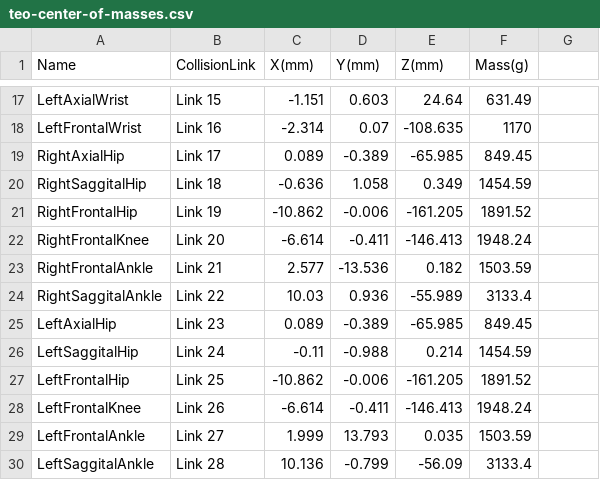
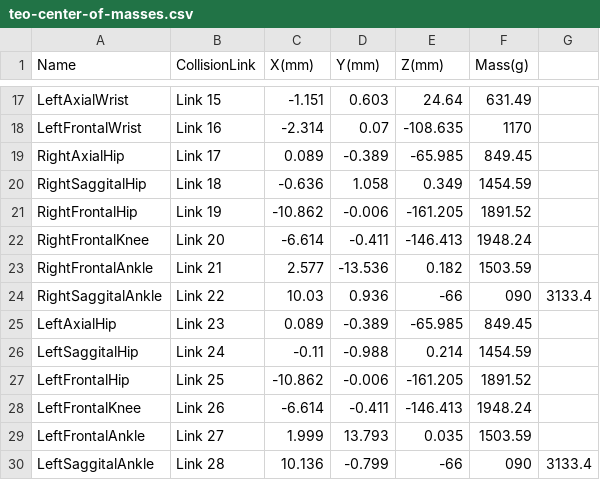
Before and after one commit to roboticslab-uc3m/teo-simox-models, a CSV file: doc/teo-center-of-masses.csv, drawn as a sheet; only a part is shown, gaps mark what is left out.

```diff
--- a/doc/teo-center-of-masses.csv
+++ b/doc/teo-center-of-masses.csv
@@ -23,3 +23,3 @@ RightAxialHip,Link 17,0.089,-0.389,-65.985,849.45
 		RightFrontalAnkle,Link 21,2.577,-13.536,0.182,1503.59
-		RightSaggitalAnkle,Link 22,10.03,0.936,-55.989,3133.4
+		RightSaggitalAnkle,Link 22,10.03,0.936,-66,090,3133.4
 LeftAxialHip,Link 23,0.089,-0.389,-65.985,849.45
@@ -29,2 +29,2 @@ LeftAxialHip,Link 23,0.089,-0.389,-65.985,849.45
 		LeftFrontalAnkle,Link 27,1.999,13.793,0.035,1503.59
-		LeftSaggitalAnkle,Link 28,10.136,-0.799,-56.09,3133.4
+		LeftSaggitalAnkle,Link 28,10.136,-0.799,-66,090,3133.4
```
Also changed, not shown: 2 other files.
